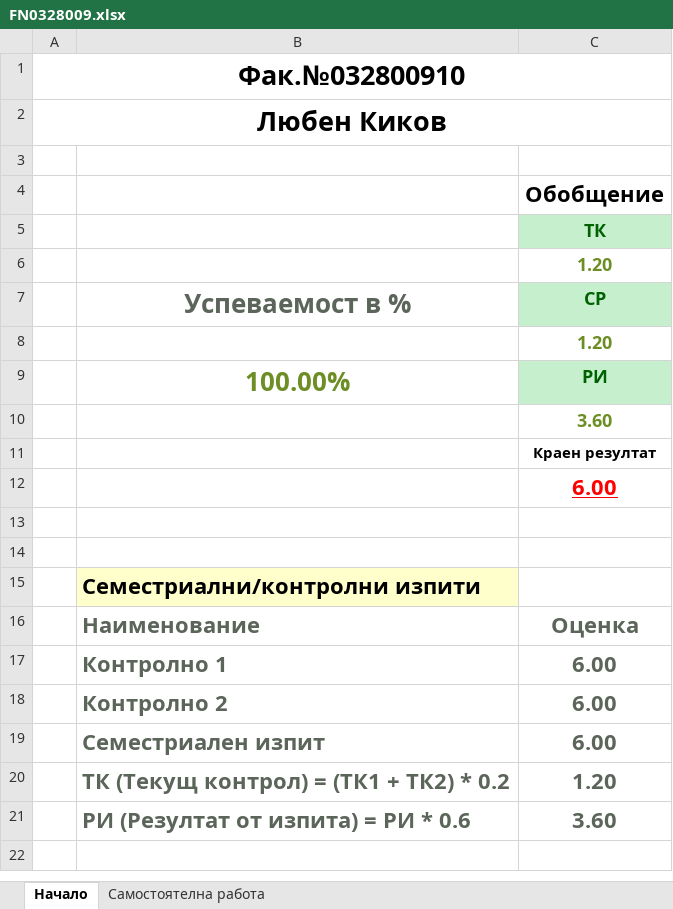
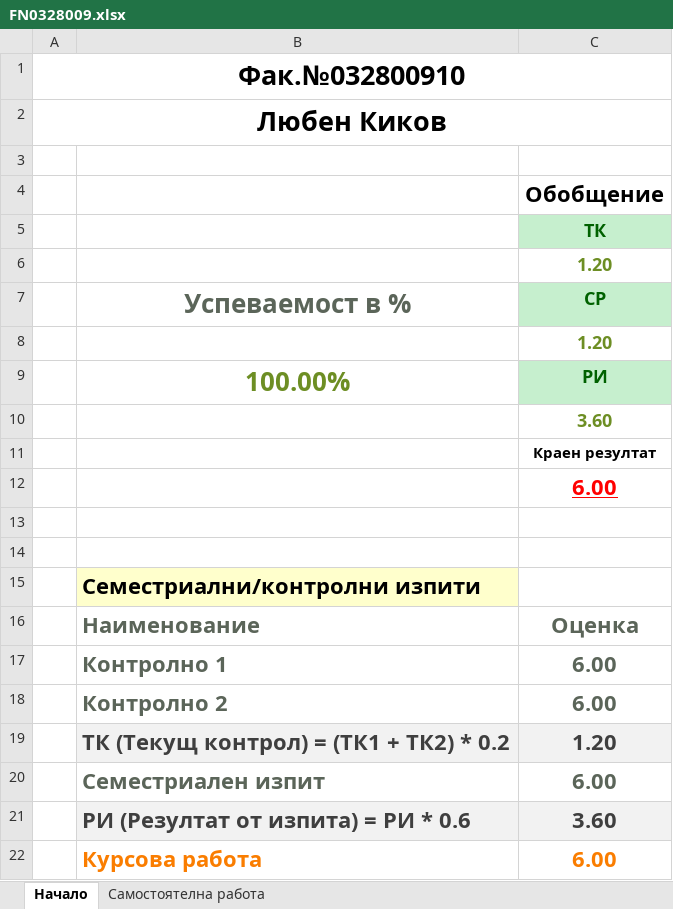
Before and after one commit to BaiGanio/Intro-To-Programing-With-CSharp, an Excel workbook: Нови изисквания за курса от Крушков/FN0328009.xlsx, sheet Начало, drawn as a sheet; values as stored, in another font and other column widths than the file's, no borders; conditional formats and table styles not drawn; the diff names each change by its address in the sheet, - before the commit and + after, or states it on an @@ line.

Commit message:
Updated some calculations in student excel sheet.

```diff
--- a/Нови изисквания за курса от Крушков/FN0328009.xlsx (sheet Начало)
+++ b/Нови изисквания за курса от Крушков/FN0328009.xlsx (sheet Начало)
@@ row 20 moved to row 19: ТК (Текущ контрол) = (ТК1 + ТК2) * 0.2 @@
@@ B21:C21 fill: none → #F2F2F2, text colour: #5B6559 → #3F3F3F @@
+row 22:  | Курсова работа | 6.00
```
Also changed, not shown: sheet Самостоятелна работа, formulas that keep their value.
